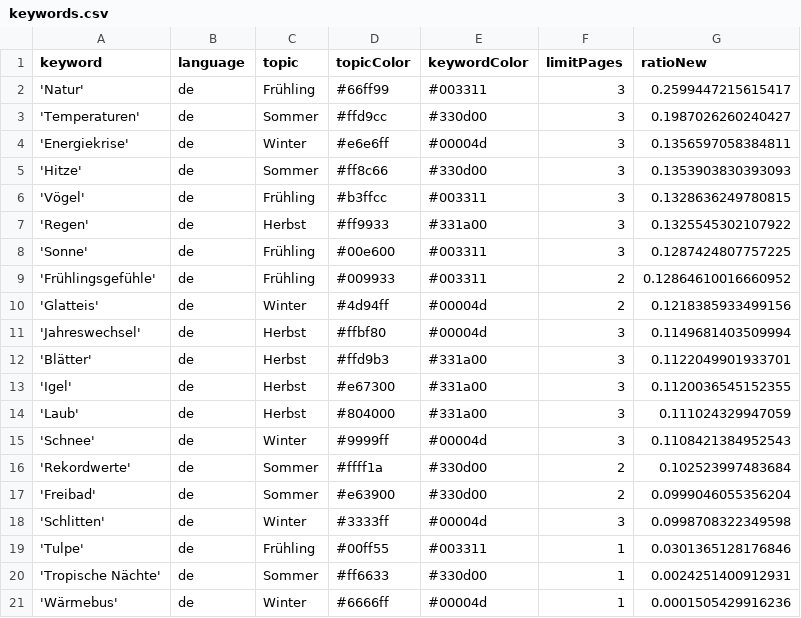
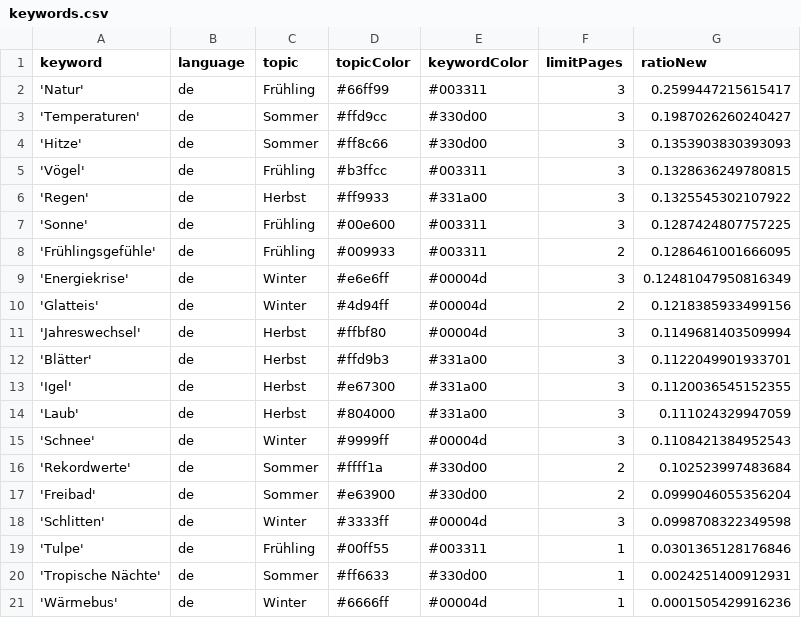
Before and after one commit to magaliekathrin/winterIsComing, a CSV file: keywords.csv, drawn as a sheet.

```diff
--- a/keywords.csv
+++ b/keywords.csv
@@ -3,3 +3,2 @@ keyword,language,topic,topicColor,keywordColor,limitPages,ratioNew
 'Temperaturen',de,Sommer,#ffd9cc,#330d00,3,0.1987026260240427
-'Energiekrise',de,Winter,#e6e6ff,#00004d,3,0.1356597058384811
 'Hitze',de,Sommer,#ff8c66,#330d00,3,0.1353903830393093
@@ -8,3 +7,4 @@ keyword,language,topic,topicColor,keywordColor,limitPages,ratioNew
 'Sonne',de,Frühling,#00e600,#003311,3,0.1287424807757225
-'Frühlingsgefühle',de,Frühling,#009933,#003311,2,0.12864610016660952
+'Frühlingsgefühle',de,Frühling,#009933,#003311,2,0.1286461001666095
+'Energiekrise',de,Winter,#e6e6ff,#00004d,3,0.12481047950816349
 'Glatteis',de,Winter,#4d94ff,#00004d,2,0.1218385933499156
```
Also changed, not shown: csv/news_2024_04.csv.
